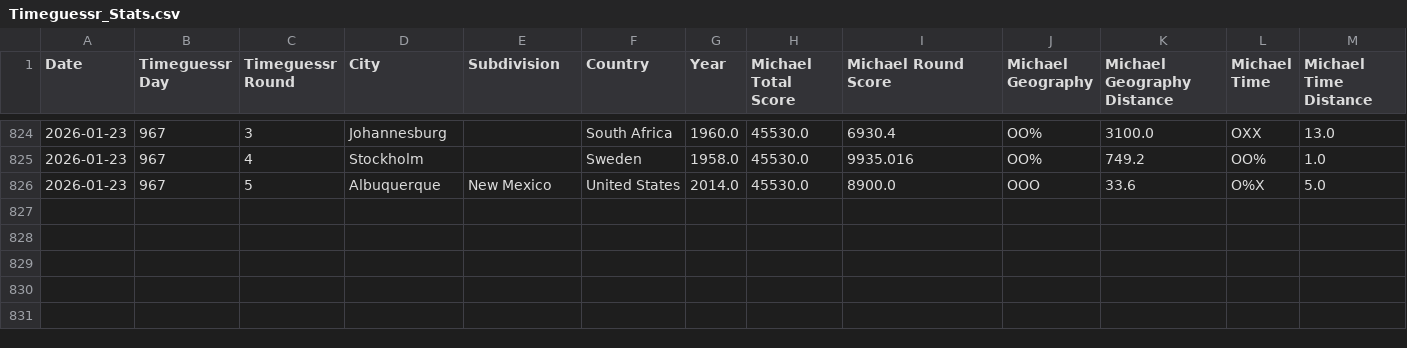
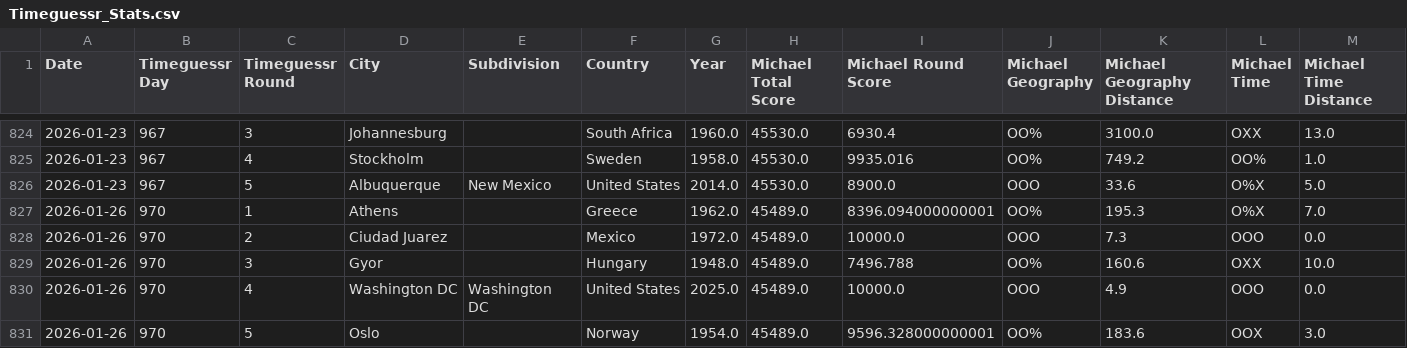
Before and after one commit to sjlarimer/TimeGuessr, a CSV file: Data/Timeguessr_Stats.csv, drawn as a sheet; only a part is shown, gaps mark what is left out; rows hold the shown columns only; the diff names each change by its address in the sheet, - before the commit and + after, or states it on an @@ line.

Commit message:
data update

```diff
--- a/Data/Timeguessr_Stats.csv
+++ b/Data/Timeguessr_Stats.csv
+row 827: 2026-01-26 | 970 | 1 | Athens |  | Greece | 1962.0 | 45489.0 | 8396.094000000001 | OO% | 195.3 | O%X | 7.0
+row 828: 2026-01-26 | 970 | 2 | Ciudad Juarez |  | Mexico | 1972.0 | 45489.0 | 10000.0 | OOO | 7.3 | OOO | 0.0
+row 829: 2026-01-26 | 970 | 3 | Gyor |  | Hungary | 1948.0 | 45489.0 | 7496.788 | OO% | 160.6 | OXX | 10.0
+row 830: 2026-01-26 | 970 | 4 | Washington DC | Washington DC | United States | 2025.0 | 45489.0 | 10000.0 | OOO | 4.9 | OOO | 0.0
+row 831: 2026-01-26 | 970 | 5 | Oslo |  | Norway | 1954.0 | 45489.0 | 9596.328000000001 | OO% | 183.6 | OOX | 3.0
```
Also changed, not shown: Data/Timeguessr_Actuals_Parsed.csv, Data/Timeguessr_Michael_Parsed.csv, 4 other files.
